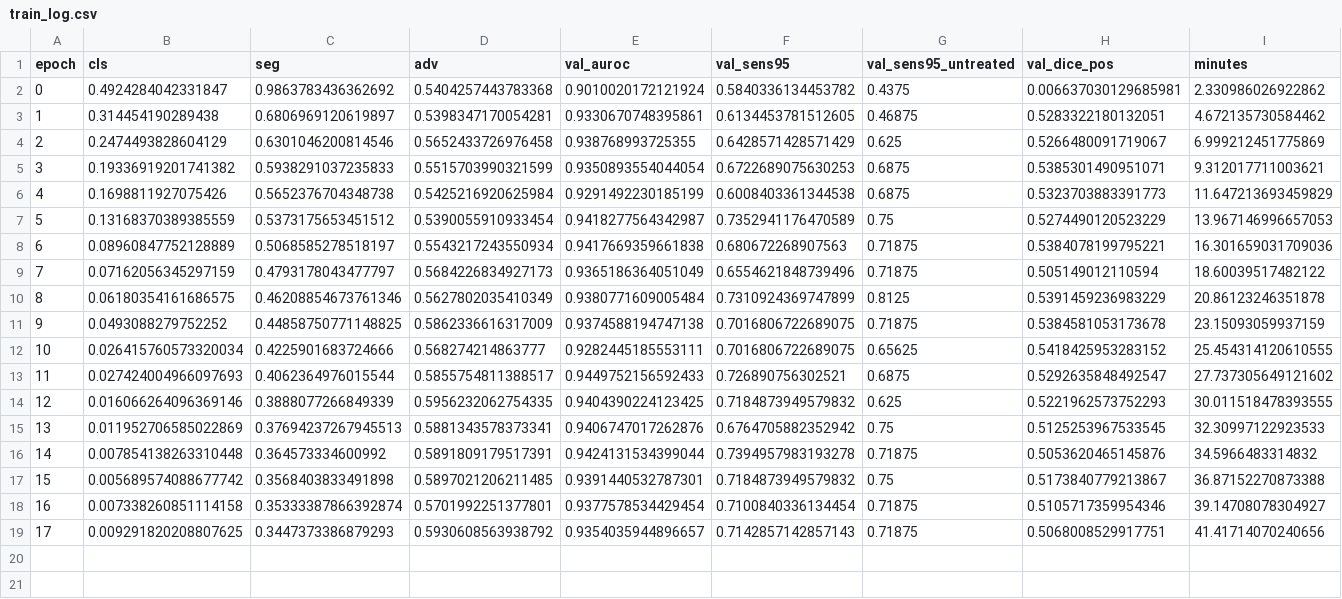
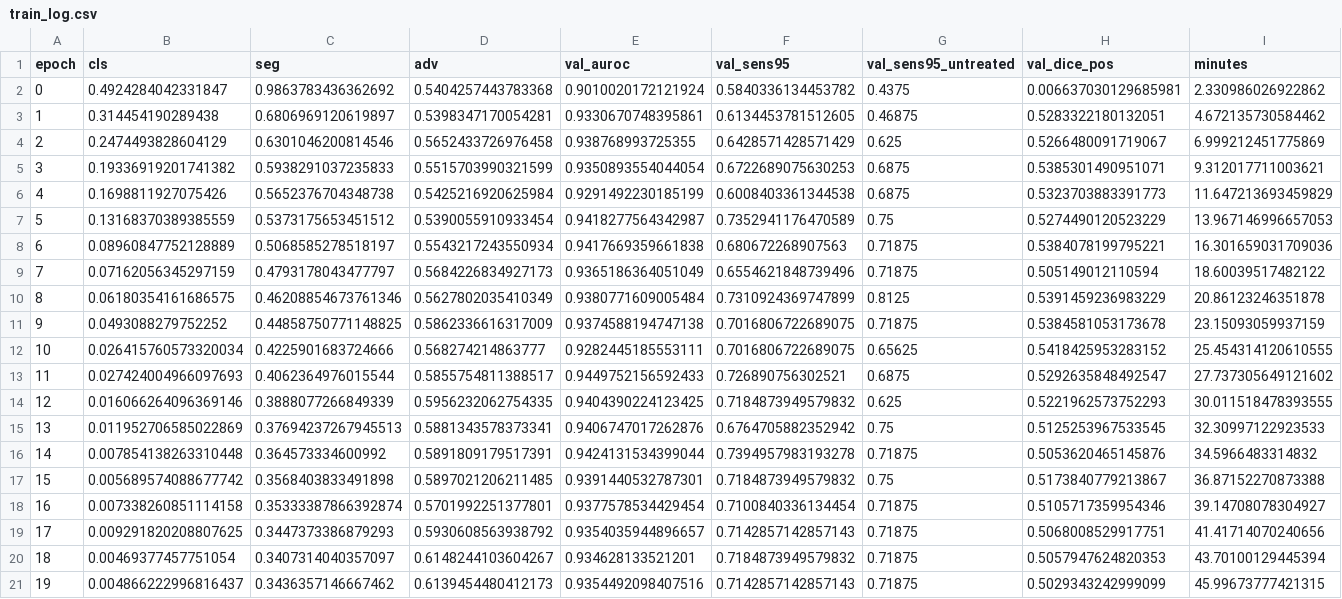
Before and after one commit to yazanjer/paper-ptx-deconfound-tbd-ahmadhar, a CSV file: results/runs/pb_no_c4/seed2/train_log.csv, drawn as a sheet; the diff names each change by its address in the sheet, - before the commit and + after, or states it on an @@ line.

Commit message:
results: [planb_main_a] pb_no_c4 seed 2

```diff
--- a/results/runs/pb_no_c4/seed2/train_log.csv
+++ b/results/runs/pb_no_c4/seed2/train_log.csv
+row 20: 18 | 0.00469377457751054 | 0.3407314040357097 | 0.6148244103604267 | 0.934628133521201 | 0.7184873949579832 | 0.71875 | 0.5057947624820353 | 43.70100129445394
+row 21: 19 | 0.004866222996816437 | 0.3436357146667462 | 0.6139454480412173 | 0.9354492098407516 | 0.7142857142857143 | 0.71875 | 0.5029343242999099 | 45.99673777421315
```
Also changed, not shown: 4 other files.
